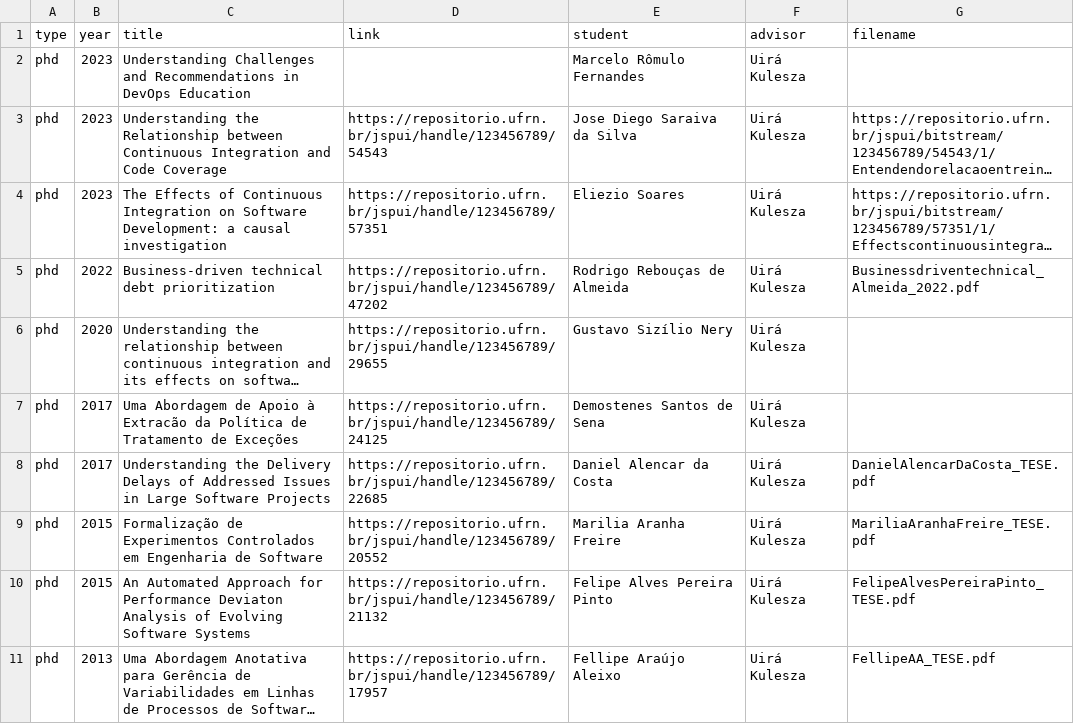
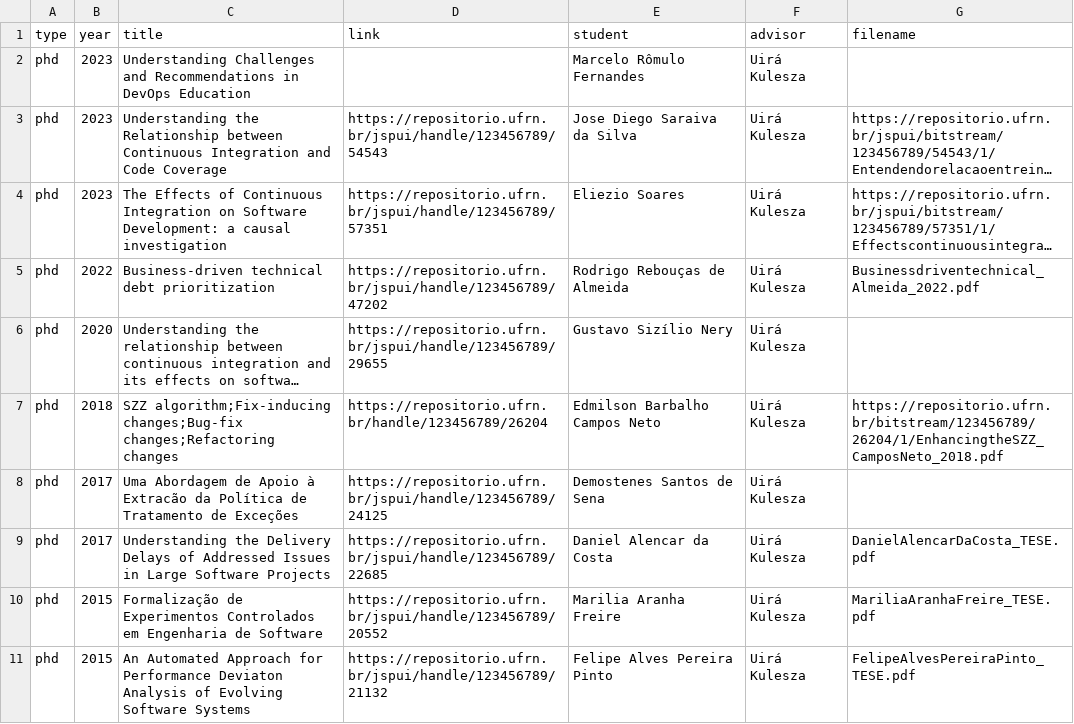
Before and after one commit to caseufrn/caseufrn.github.io, a CSV file: _data/theses.csv, drawn as a sheet; only a part is shown; the shorter side is filled out with more unchanged rows; long unchanged cells end in …; the diff names each change by its address in the sheet, - before the commit and + after, or states it on an @@ line.

Commit message:
update teses
Signed-off-by: Jadson Santos <jadson.santos@ufrn.br

```diff
--- a/_data/theses.csv
+++ b/_data/theses.csv
+row 7: phd | 2018 | SZZ algorithm;Fix-inducing changes;Bug-fix changes;Refactoring changes | https://repositorio.ufrn.br/handle/123456789/26204 | Edmilson Barbalho Campos Neto | Uirá Kulesza | https://repositorio.ufrn.br/bitstream/123456789/26204/1/EnhancingtheSZZ_CamposNeto_2018.pdf
```
